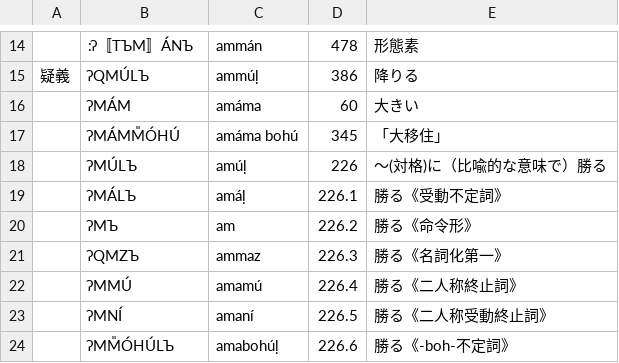
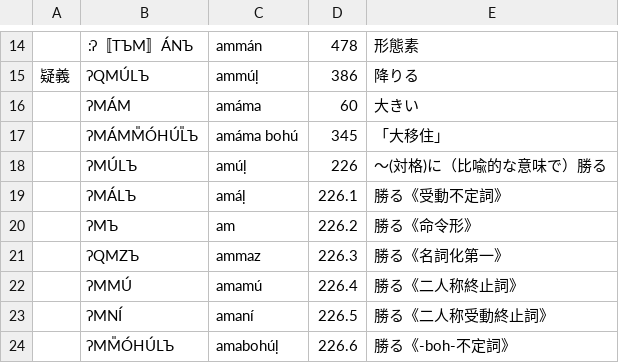
Before and after one commit to jurliyuuri/bhaataan, a TSV file: bo_bá/downloaded.tsv, drawn as a sheet; only a part is shown, gaps mark what is left out.

```diff
--- a/bo_bá/downloaded.tsv
+++ b/bo_bá/downloaded.tsv
@@ -16,3 +16,3 @@
 	ʔMÁM	amáma	60	大きい
-	ʔMÁMM͈ÓHÚ	amáma bohú	345	「大移住」
+	ʔMÁMM͈ÓHÚL͈Ъ	amáma bohú	345	「大移住」
 	ʔMÚLЪ	amúḷ	226	〜(対格)に（比喩的な意味で）勝る
```
Also changed, not shown: bo_bá/debug/after_stage2.tsv, bo_bá/debug/after_stage5.tsv, 2 other files.
